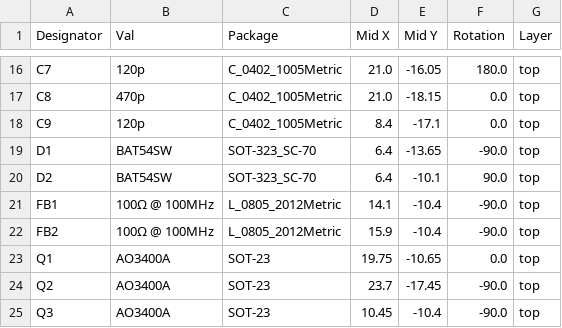
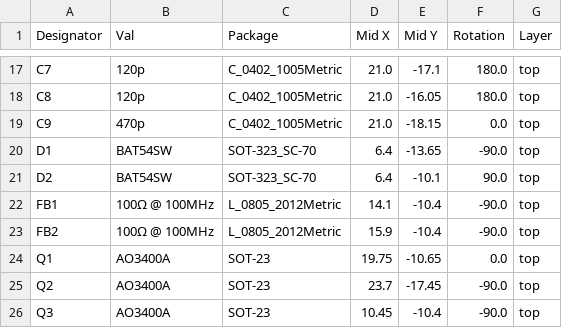
Before and after one commit to letmegobacktosleep/drawing-tablet-analog-frontend, a CSV file: jlcpcb/production_files/CPL-drawing tablet analog frontend.csv, drawn as a sheet; only a part is shown, gaps mark what is left out; addresses are those after the commit; the diff covers the shown part only; the diff names each change by its address in the sheet, - before the commit and + after, or states it on an @@ line.

```diff
--- a/jlcpcb/production_files/CPL-drawing tablet analog frontend.csv
+++ b/jlcpcb/production_files/CPL-drawing tablet analog frontend.csv
-E17 (Mid Y): -16.05
+E17 (Mid Y): -17.1
-B18 (Val): 470p
+B18 (Val): 120p
-E18 (Mid Y): -18.15
+E18 (Mid Y): -16.05
-F18 (Rotation): 0.0
+F18 (Rotation): 180.0
-B19 (Val): 120p
+B19 (Val): 470p
-D19 (Mid X): 8.4
+D19 (Mid X): 21.0
-E19 (Mid Y): -17.1
+E19 (Mid Y): -18.15
```
Also changed, not shown: 1 added row and 31 edited cells elsewhere in this file, jlcpcb/production_files/BOM-drawing tablet analog frontend.csv, 16 other files.
